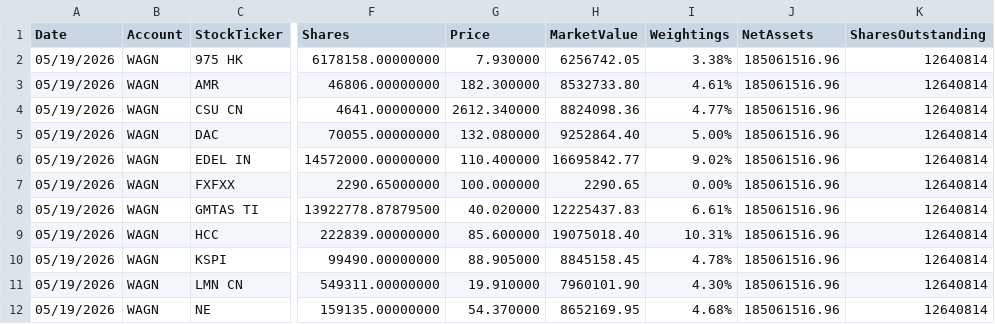
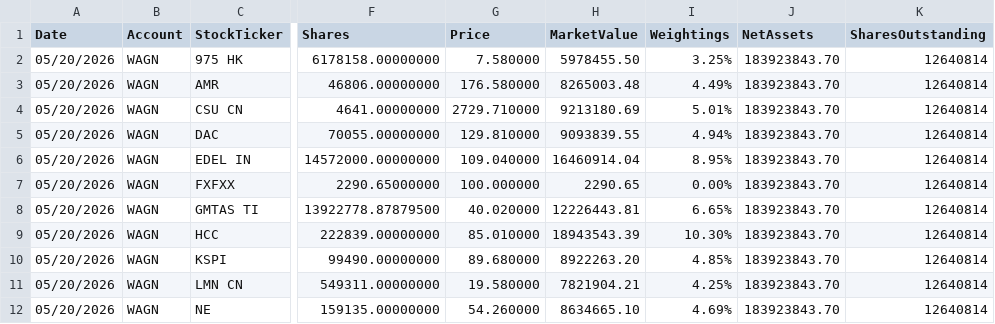
Before and after one commit to amirahmedimtiaz/pabrai-portfolio-monitor, a CSV file: previous_holdings.csv, drawn as a sheet; only a part is shown, gaps mark what is left out; the diff covers the shown part only; the diff names each change by its address in the sheet, - before the commit and + after, or states it on an @@ line.

```diff
--- a/previous_holdings.csv
+++ b/previous_holdings.csv
-A2:A12 (Date): 05/19/2026
+A2:A12 (Date): 05/20/2026
-G2 (Price): 7.930000
+G2 (Price): 7.580000
-H2 (MarketValue): 6256742.05
+H2 (MarketValue): 5978455.50
-I2 (Weightings): 3.38%
+I2 (Weightings): 3.25%
-J2:J12 (NetAssets): 185061516.96
+J2:J12 (NetAssets): 183923843.70
-G3 (Price): 182.300000
+G3 (Price): 176.580000
-H3 (MarketValue): 8532733.80
+H3 (MarketValue): 8265003.48
-I3 (Weightings): 4.61%
+I3 (Weightings): 4.49%
-G4 (Price): 2612.340000
+G4 (Price): 2729.710000
-H4 (MarketValue): 8824098.36
+H4 (MarketValue): 9213180.69
-I4 (Weightings): 4.77%
+I4 (Weightings): 5.01%
-G5 (Price): 132.080000
+G5 (Price): 129.810000
-H5 (MarketValue): 9252864.40
+H5 (MarketValue): 9093839.55
-I5 (Weightings): 5.00%
+I5 (Weightings): 4.94%
-G6 (Price): 110.400000
+G6 (Price): 109.040000
-H6 (MarketValue): 16695842.77
+H6 (MarketValue): 16460914.04
-I6 (Weightings): 9.02%
+I6 (Weightings): 8.95%
-H8 (MarketValue): 12225437.83
+H8 (MarketValue): 12226443.81
-I8 (Weightings): 6.61%
+I8 (Weightings): 6.65%
-G9 (Price): 85.600000
+G9 (Price): 85.010000
-H9 (MarketValue): 19075018.40
+H9 (MarketValue): 18943543.39
-I9 (Weightings): 10.31%
+I9 (Weightings): 10.30%
-G10 (Price): 88.905000
+G10 (Price): 89.680000
-H10 (MarketValue): 8845158.45
+H10 (MarketValue): 8922263.20
-I10 (Weightings): 4.78%
+I10 (Weightings): 4.85%
-G11 (Price): 19.910000
+G11 (Price): 19.580000
-H11 (MarketValue): 7960101.90
+H11 (MarketValue): 7821904.21
-I11 (Weightings): 4.30%
+I11 (Weightings): 4.25%
-G12 (Price): 54.370000
+G12 (Price): 54.260000
-H12 (MarketValue): 8652169.95
+H12 (MarketValue): 8634665.10
-I12 (Weightings): 4.68%
+I12 (Weightings): 4.69%
```
Also changed, not shown: 45 edited cells elsewhere in this file.
